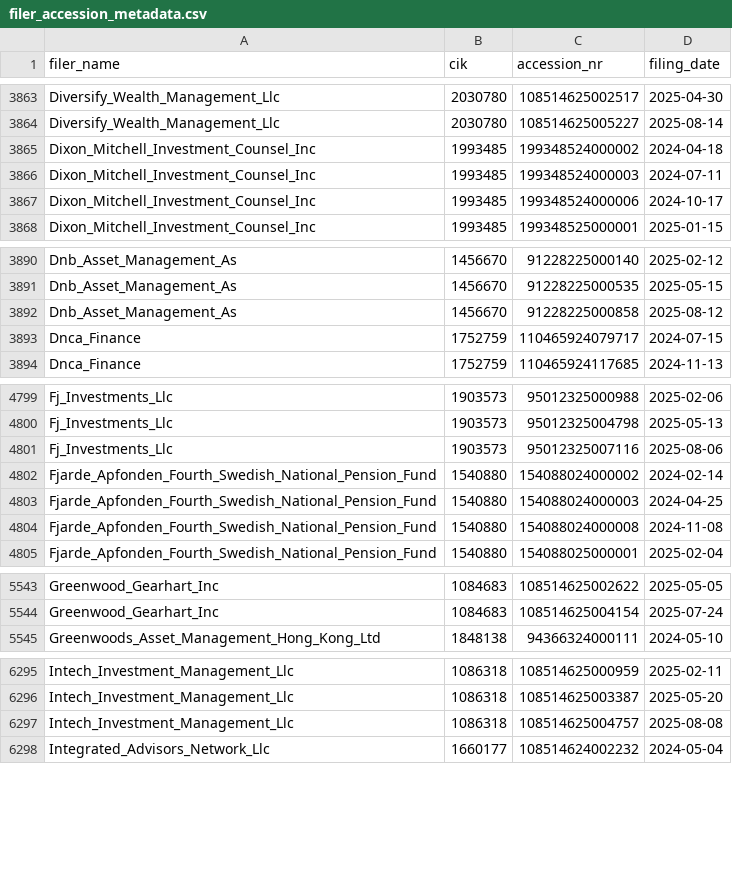
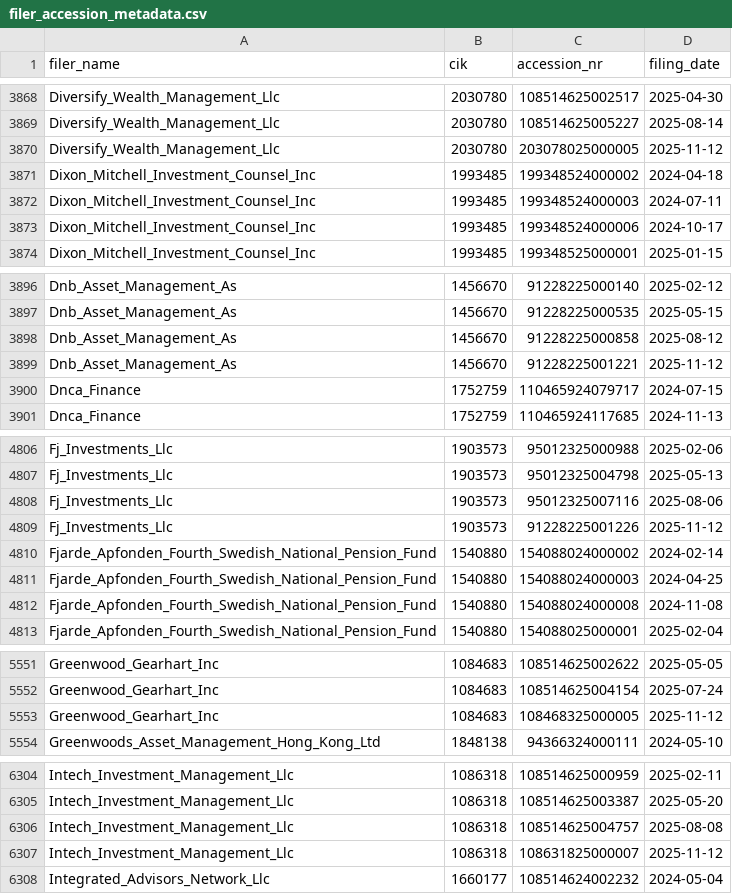
Before and after one commit to andreiCiocirlan/quarterly_holdings, a CSV file: data/sources/filer_accession_metadata.csv, drawn as a sheet; only a part is shown, gaps mark what is left out; the diff covers the shown part only.

```diff
--- a/data/sources/filer_accession_metadata.csv
+++ b/data/sources/filer_accession_metadata.csv
@@ -3864,2 +3869,3 @@ Diversify_Wealth_Management_Llc,2030780,108514625002517,2025-04-30
 Diversify_Wealth_Management_Llc,2030780,108514625005227,2025-08-14
+Diversify_Wealth_Management_Llc,2030780,203078025000005,2025-11-12
 Dixon_Mitchell_Investment_Counsel_Inc,1993485,199348524000002,2024-04-18
@@ -3892,2 +3898,3 @@ Dnb_Asset_Management_As,1456670,91228225000535,2025-05-15
 Dnb_Asset_Management_As,1456670,91228225000858,2025-08-12
+Dnb_Asset_Management_As,1456670,91228225001221,2025-11-12
 Dnca_Finance,1752759,110465924079717,2024-07-15
@@ -4801,2 +4808,3 @@ Fj_Investments_Llc,1903573,95012325004798,2025-05-13
 Fj_Investments_Llc,1903573,95012325007116,2025-08-06
+Fj_Investments_Llc,1903573,91228225001226,2025-11-12
 Fjarde_Apfonden_Fourth_Swedish_National_Pension_Fund,1540880,154088024000002,2024-02-14
@@ -5544,2 +5552,3 @@ Greenwood_Gearhart_Inc,1084683,108514625002622,2025-05-05
 Greenwood_Gearhart_Inc,1084683,108514625004154,2025-07-24
+Greenwood_Gearhart_Inc,1084683,108468325000005,2025-11-12
 Greenwoods_Asset_Management_Hong_Kong_Ltd,1848138,94366324000111,2024-05-10
@@ -6297,2 +6306,3 @@ Intech_Investment_Management_Llc,1086318,108514625003387,2025-05-20
 Intech_Investment_Management_Llc,1086318,108514625004757,2025-08-08
+Intech_Investment_Management_Llc,1086318,108631825000007,2025-11-12
 Integrated_Advisors_Network_Llc,1660177,108514624002232,2024-05-04
```
Also changed, not shown: 21 added rows elsewhere in this file.
